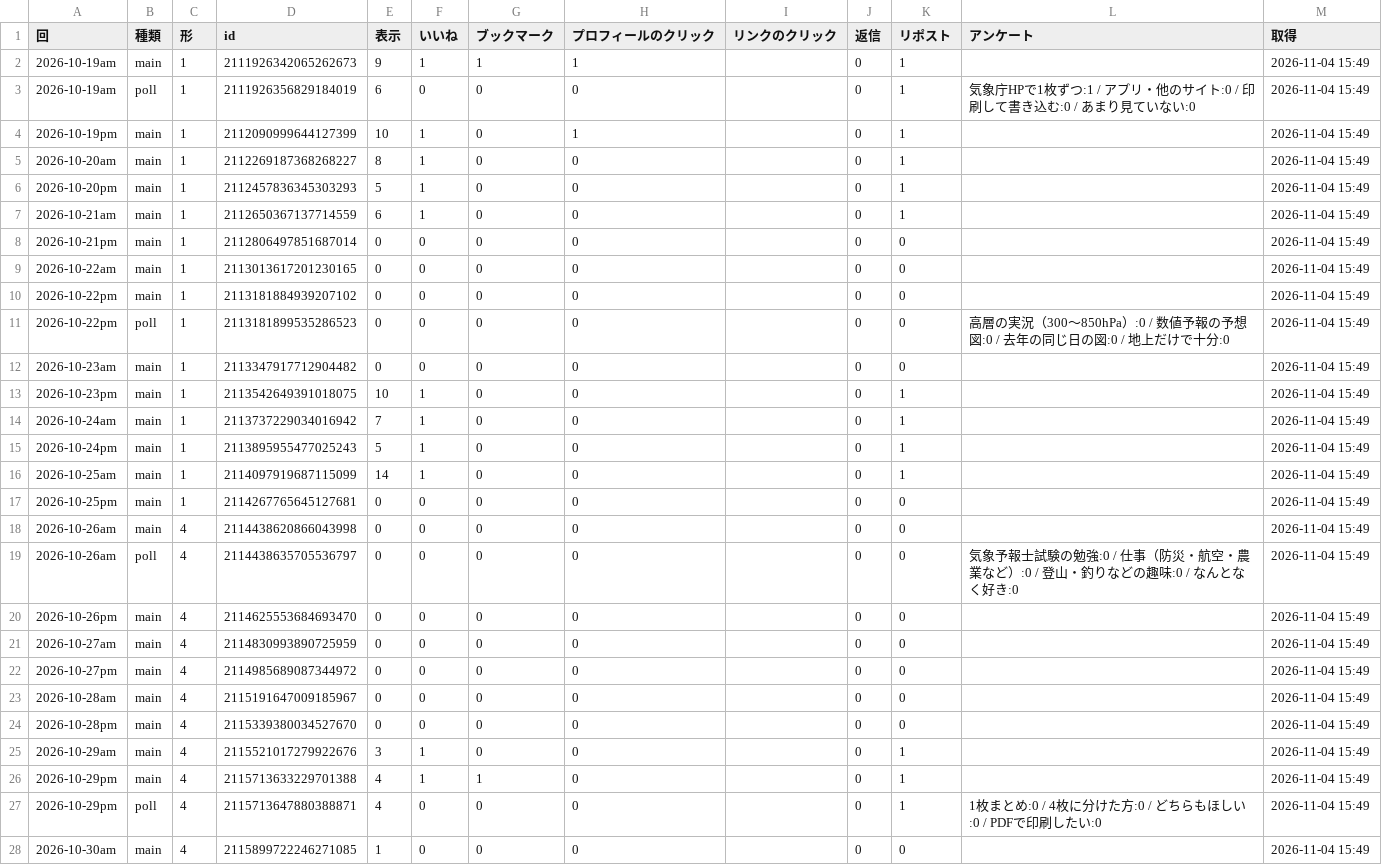
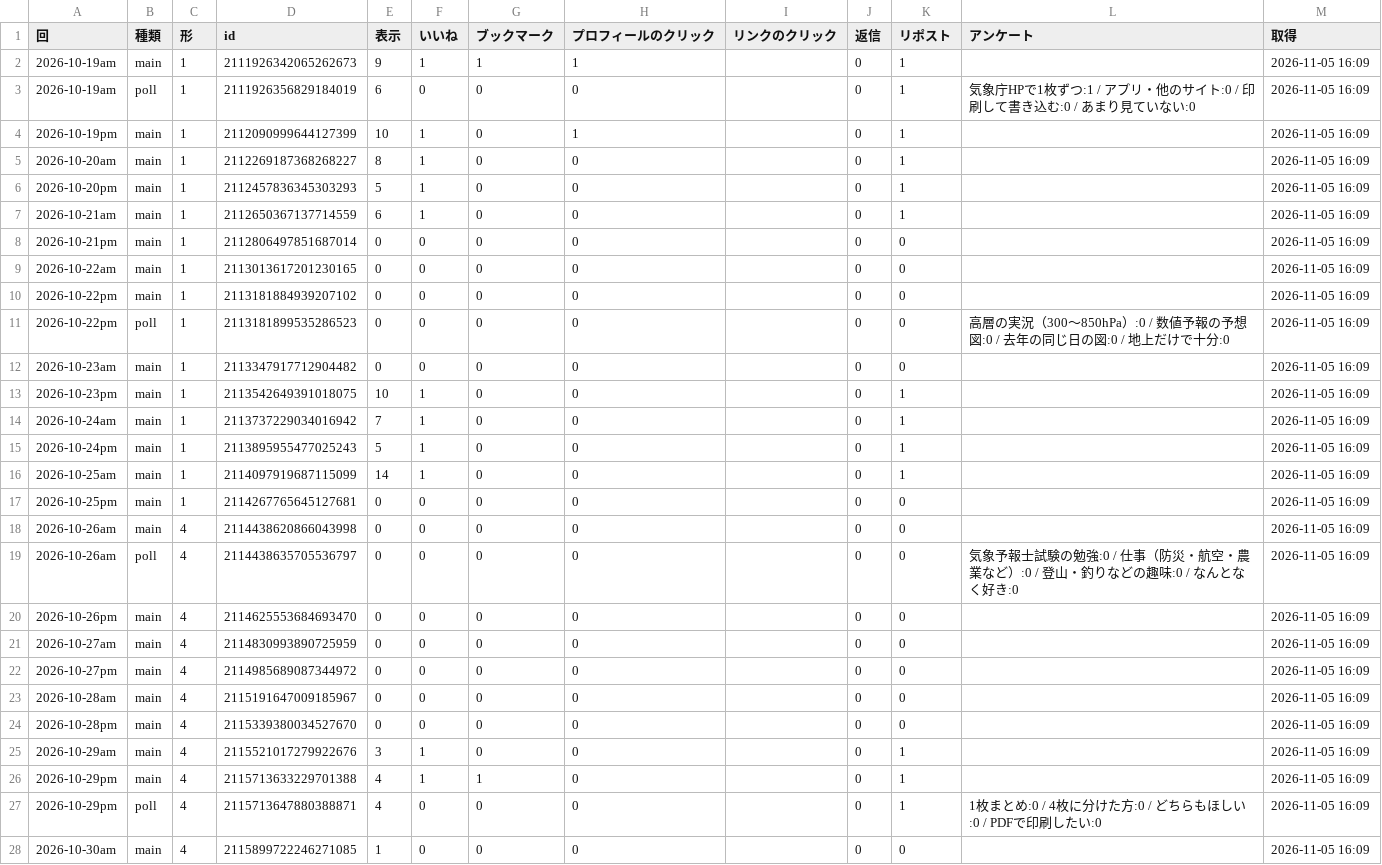
Before and after one commit to naokishobosai0214-dot/sorayomi, a CSV file: metrics.csv, drawn as a sheet; only a part is shown; the diff covers the shown part only.

Commit message:
x_bot 2026-11-05_0709

```diff
--- a/metrics.csv
+++ b/metrics.csv
@@ -1,28 +1,28 @@
 回,種類,形,id,表示,いいね,ブックマーク,プロフィールのクリック,リンクのクリック,返信,リポスト,アンケート,取得
-2026-10-19am,main,1,2111926342065262673,9,1,1,1,,0,1,,2026-11-04 15:49
-2026-10-19am,poll,1,2111926356829184019,6,0,0,0,,0,1,気象庁HPで1枚ずつ:1 / アプリ・他のサイト:0 / 印刷して書き込む:0 / あまり見ていない:0,2026-11-04 15:49
-2026-10-19pm,main,1,2112090999644127399,10,1,0,1,,0,1,,2026-11-04 15:49
-2026-10-20am,main,1,2112269187368268227,8,1,0,0,,0,1,,2026-11-04 15:49
-2026-10-20pm,main,1,2112457836345303293,5,1,0,0,,0,1,,2026-11-04 15:49
-2026-10-21am,main,1,2112650367137714559,6,1,0,0,,0,1,,2026-11-04 15:49
-2026-10-21pm,main,1,2112806497851687014,0,0,0,0,,0,0,,2026-11-04 15:49
-2026-10-22am,main,1,2113013617201230165,0,0,0,0,,0,0,,2026-11-04 15:49
-2026-10-22pm,main,1,2113181884939207102,0,0,0,0,,0,0,,2026-11-04 15:49
-2026-10-22pm,poll,1,2113181899535286523,0,0,0,0,,0,0,高層の実況（300〜850hPa）:0 / 数値予報の予想図:0 / 去年の同じ日の図:0 / 地上だけで十分:0,2026-11-04 15:49
-2026-10-23am,main,1,2113347917712904482,0,0,0,0,,0,0,,2026-11-04 15:49
-2026-10-23pm,main,1,2113542649391018075,10,1,0,0,,0,1,,2026-11-04 15:49
-2026-10-24am,main,1,2113737229034016942,7,1,0,0,,0,1,,2026-11-04 15:49
-2026-10-24pm,main,1,2113895955477025243,5,1,0,0,,0,1,,2026-11-04 15:49
-2026-10-25am,main,1,2114097919687115099,14,1,0,0,,0,1,,2026-11-04 15:49
-2026-10-25pm,main,1,2114267765645127681,0,0,0,0,,0,0,,2026-11-04 15:49
-2026-10-26am,main,4,2114438620866043998,0,0,0,0,,0,0,,2026-11-04 15:49
-2026-10-26am,poll,4,2114438635705536797,0,0,0,0,,0,0,気象予報士試験の勉強:0 / 仕事（防災・航空・農業など）:0 / 登山・釣りなどの趣味:0 / なんとなく好き:0,2026-11-04 15:49
-2026-10-26pm,main,4,2114625553684693470,0,0,0,0,,0,0,,2026-11-04 15:49
-2026-10-27am,main,4,2114830993890725959,0,0,0,0,,0,0,,2026-11-04 15:49
-2026-10-27pm,main,4,2114985689087344972,0,0,0,0,,0,0,,2026-11-04 15:49
-2026-10-28am,main,4,2115191647009185967,0,0,0,0,,0,0,,2026-11-04 15:49
-2026-10-28pm,main,4,2115339380034527670,0,0,0,0,,0,0,,2026-11-04 15:49
-2026-10-29am,main,4,2115521017279922676,3,1,0,0,,0,1,,2026-11-04 15:49
-2026-10-29pm,main,4,2115713633229701388,4,1,1,0,,0,1,,2026-11-04 15:49
-2026-10-29pm,poll,4,2115713647880388871,4,0,0,0,,0,1,1枚まとめ:0 / 4枚に分けた方:0 / どちらもほしい:0 / PDFで印刷したい:0,2026-11-04 15:49
-2026-10-30am,main,4,2115899722246271085,1,0,0,0,,0,0,,2026-11-04 15:49
+2026-10-19am,main,1,2111926342065262673,9,1,1,1,,0,1,,2026-11-05 16:09
+2026-10-19am,poll,1,2111926356829184019,6,0,0,0,,0,1,気象庁HPで1枚ずつ:1 / アプリ・他のサイト:0 / 印刷して書き込む:0 / あまり見ていない:0,2026-11-05 16:09
+2026-10-19pm,main,1,2112090999644127399,10,1,0,1,,0,1,,2026-11-05 16:09
+2026-10-20am,main,1,2112269187368268227,8,1,0,0,,0,1,,2026-11-05 16:09
+2026-10-20pm,main,1,2112457836345303293,5,1,0,0,,0,1,,2026-11-05 16:09
+2026-10-21am,main,1,2112650367137714559,6,1,0,0,,0,1,,2026-11-05 16:09
+2026-10-21pm,main,1,2112806497851687014,0,0,0,0,,0,0,,2026-11-05 16:09
+2026-10-22am,main,1,2113013617201230165,0,0,0,0,,0,0,,2026-11-05 16:09
+2026-10-22pm,main,1,2113181884939207102,0,0,0,0,,0,0,,2026-11-05 16:09
+2026-10-22pm,poll,1,2113181899535286523,0,0,0,0,,0,0,高層の実況（300〜850hPa）:0 / 数値予報の予想図:0 / 去年の同じ日の図:0 / 地上だけで十分:0,2026-11-05 16:09
+2026-10-23am,main,1,2113347917712904482,0,0,0,0,,0,0,,2026-11-05 16:09
+2026-10-23pm,main,1,2113542649391018075,10,1,0,0,,0,1,,2026-11-05 16:09
+2026-10-24am,main,1,2113737229034016942,7,1,0,0,,0,1,,2026-11-05 16:09
+2026-10-24pm,main,1,2113895955477025243,5,1,0,0,,0,1,,2026-11-05 16:09
+2026-10-25am,main,1,2114097919687115099,14,1,0,0,,0,1,,2026-11-05 16:09
+2026-10-25pm,main,1,2114267765645127681,0,0,0,0,,0,0,,2026-11-05 16:09
+2026-10-26am,main,4,2114438620866043998,0,0,0,0,,0,0,,2026-11-05 16:09
+2026-10-26am,poll,4,2114438635705536797,0,0,0,0,,0,0,気象予報士試験の勉強:0 / 仕事（防災・航空・農業など）:0 / 登山・釣りなどの趣味:0 / なんとなく好き:0,2026-11-05 16:09
+2026-10-26pm,main,4,2114625553684693470,0,0,0,0,,0,0,,2026-11-05 16:09
+2026-10-27am,main,4,2114830993890725959,0,0,0,0,,0,0,,2026-11-05 16:09
+2026-10-27pm,main,4,2114985689087344972,0,0,0,0,,0,0,,2026-11-05 16:09
+2026-10-28am,main,4,2115191647009185967,0,0,0,0,,0,0,,2026-11-05 16:09
+2026-10-28pm,main,4,2115339380034527670,0,0,0,0,,0,0,,2026-11-05 16:09
+2026-10-29am,main,4,2115521017279922676,3,1,0,0,,0,1,,2026-11-05 16:09
+2026-10-29pm,main,4,2115713633229701388,4,1,1,0,,0,1,,2026-11-05 16:09
+2026-10-29pm,poll,4,2115713647880388871,4,0,0,0,,0,1,1枚まとめ:0 / 4枚に分けた方:0 / どちらもほしい:0 / PDFで印刷したい:0,2026-11-05 16:09
+2026-10-30am,main,4,2115899722246271085,1,0,0,0,,0,0,,2026-11-05 16:09
```
Also changed, not shown: 6 edited cells elsewhere in this file.
